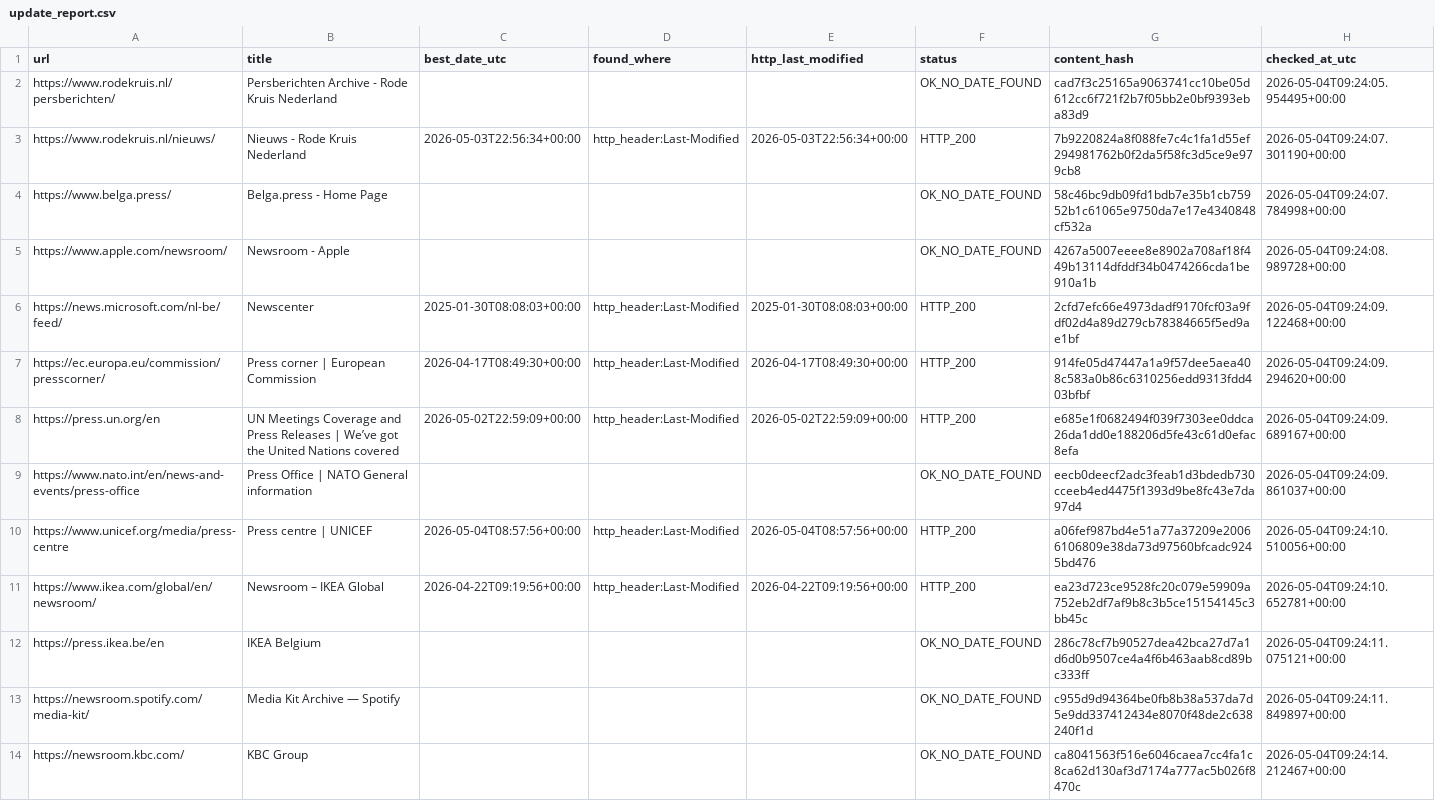
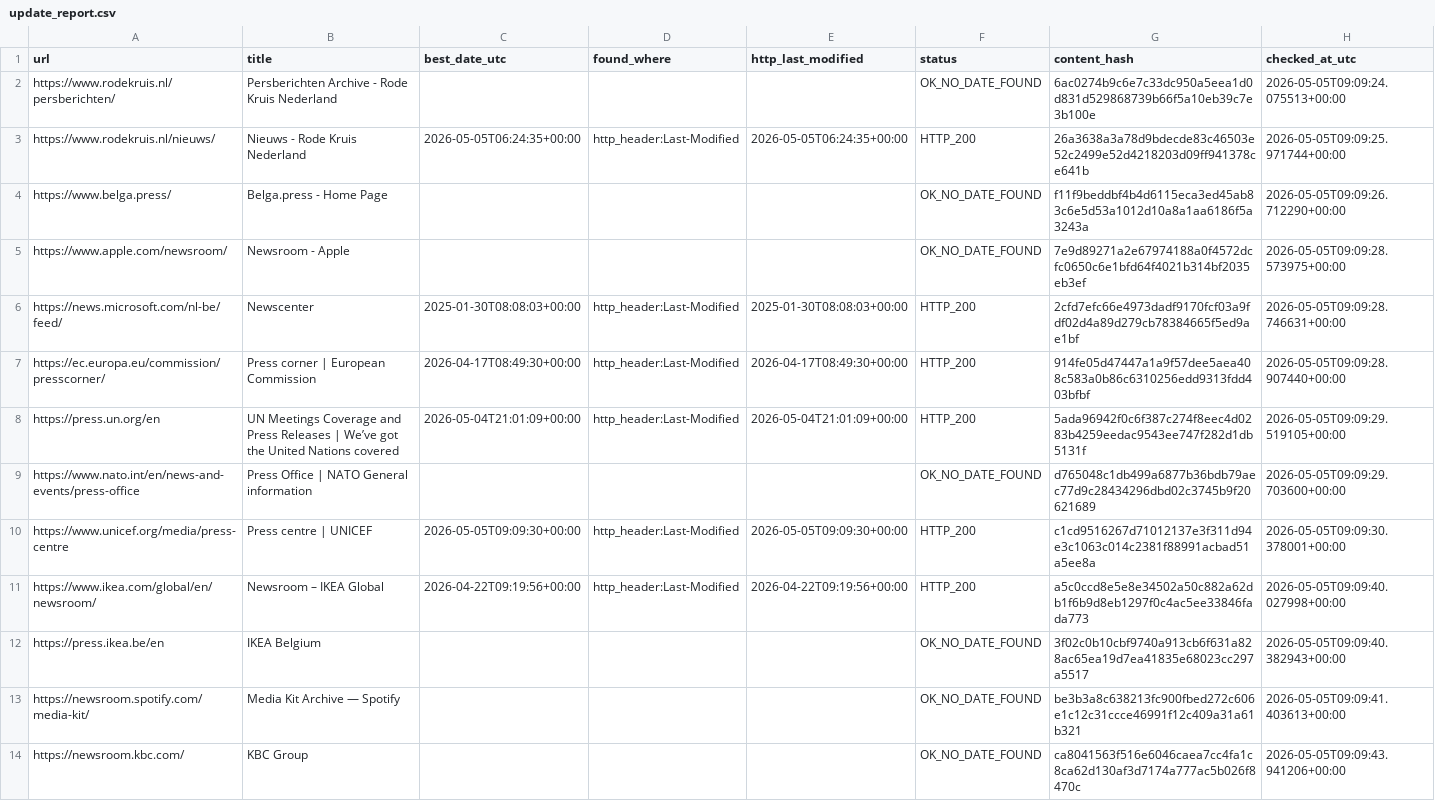
Before and after one commit to yonike2005-cell/Update-checker, a CSV file: output/update_report.csv, drawn as a sheet; only a part is shown; the diff covers the shown part only.

```diff
--- a/output/update_report.csv
+++ b/output/update_report.csv
@@ -1,14 +1,14 @@
 url,title,best_date_utc,found_where,http_last_modified,status,content_hash,checked_at_utc
-https://www.rodekruis.nl/persberichten/,Persberichten Archive - Rode Kruis Nederland,,,,OK_NO_DATE_FOUND,cad7f3c25165a9063741cc10be05d612cc6f721f2b7f05bb2e0bf9393eba83d9,2026-05-04T09:24:05.954495+00:00
-https://www.rodekruis.nl/nieuws/,Nieuws - Rode Kruis Nederland,2026-05-03T22:56:34+00:00,http_header:Last-Modified,2026-05-03T22:56:34+00:00,HTTP_200,7b9220824a8f088fe7c4c1fa1d55ef294981762b0f2da5f58fc3d5ce9e979cb8,2026-05-04T09:24:07.301190+00:00
-https://www.belga.press/,Belga.press - Home Page,,,,OK_NO_DATE_FOUND,58c46bc9db09fd1bdb7e35b1cb75952b1c61065e9750da7e17e4340848cf532a,2026-05-04T09:24:07.784998+00:00
-https://www.apple.com/newsroom/,Newsroom - Apple,,,,OK_NO_DATE_FOUND,4267a5007eeee8e8902a708af18f449b13114dfddf34b0474266cda1be910a1b,2026-05-04T09:24:08.989728+00:00
-https://news.microsoft.com/nl-be/feed/,Newscenter,2025-01-30T08:08:03+00:00,http_header:Last-Modified,2025-01-30T08:08:03+00:00,HTTP_200,2cfd7efc66e4973dadf9170fcf03a9fdf02d4a89d279cb78384665f5ed9ae1bf,2026-05-04T09:24:09.122468+00:00
-https://ec.europa.eu/commission/presscorner/,Press corner | European Commission,2026-04-17T08:49:30+00:00,http_header:Last-Modified,2026-04-17T08:49:30+00:00,HTTP_200,914fe05d47447a1a9f57dee5aea408c583a0b86c6310256edd9313fdd403bfbf,2026-05-04T09:24:09.294620+00:00
-https://press.un.org/en,UN Meetings Coverage and Press Releases | We’ve got the United Nations covered,2026-05-02T22:59:09+00:00,http_header:Last-Modified,2026-05-02T22:59:09+00:00,HTTP_200,e685e1f0682494f039f7303ee0ddca26da1dd0e188206d5fe43c61d0efac8efa,2026-05-04T09:24:09.689167+00:00
-https://www.nato.int/en/news-and-events/press-office,Press Office | NATO General information,,,,OK_NO_DATE_FOUND,eecb0deecf2adc3feab1d3bdedb730cceeb4ed4475f1393d9be8fc43e7da97d4,2026-05-04T09:24:09.861037+00:00
-https://www.unicef.org/media/press-centre,Press centre | UNICEF,2026-05-04T08:57:56+00:00,http_header:Last-Modified,2026-05-04T08:57:56+00:00,HTTP_200,a06fef987bd4e51a77a37209e20066106809e38da73d97560bfcadc9245bd476,2026-05-04T09:24:10.510056+00:00
-https://www.ikea.com/global/en/newsroom/,Newsroom – IKEA Global,2026-04-22T09:19:56+00:00,http_header:Last-Modified,2026-04-22T09:19:56+00:00,HTTP_200,ea23d723ce9528fc20c079e59909a752eb2df7af9b8c3b5ce15154145c3bb45c,2026-05-04T09:24:10.652781+00:00
-https://press.ikea.be/en,IKEA Belgium,,,,OK_NO_DATE_FOUND,286c78cf7b90527dea42bca27d7a1d6d0b9507ce4a4f6b463aab8cd89bc333ff,2026-05-04T09:24:11.075121+00:00
-https://newsroom.spotify.com/media-kit/,Media Kit Archive — Spotify,,,,OK_NO_DATE_FOUND,c955d9d94364be0fb8b38a537da7d5e9dd337412434e8070f48de2c638240f1d,2026-05-04T09:24:11.849897+00:00
-https://newsroom.kbc.com/,KBC Group,,,,OK_NO_DATE_FOUND,ca8041563f516e6046caea7cc4fa1c8ca62d130af3d7174a777ac5b026f8470c,2026-05-04T09:24:14.212467+00:00
+https://www.rodekruis.nl/persberichten/,Persberichten Archive - Rode Kruis Nederland,,,,OK_NO_DATE_FOUND,6ac0274b9c6e7c33dc950a5eea1d0d831d529868739b66f5a10eb39c7e3b100e,2026-05-05T09:09:24.075513+00:00
+https://www.rodekruis.nl/nieuws/,Nieuws - Rode Kruis Nederland,2026-05-05T06:24:35+00:00,http_header:Last-Modified,2026-05-05T06:24:35+00:00,HTTP_200,26a3638a3a78d9bdecde83c46503e52c2499e52d4218203d09ff941378ce641b,2026-05-05T09:09:25.971744+00:00
+https://www.belga.press/,Belga.press - Home Page,,,,OK_NO_DATE_FOUND,f11f9beddbf4b4d6115eca3ed45ab83c6e5d53a1012d10a8a1aa6186f5a3243a,2026-05-05T09:09:26.712290+00:00
+https://www.apple.com/newsroom/,Newsroom - Apple,,,,OK_NO_DATE_FOUND,7e9d89271a2e67974188a0f4572dcfc0650c6e1bfd64f4021b314bf2035eb3ef,2026-05-05T09:09:28.573975+00:00
+https://news.microsoft.com/nl-be/feed/,Newscenter,2025-01-30T08:08:03+00:00,http_header:Last-Modified,2025-01-30T08:08:03+00:00,HTTP_200,2cfd7efc66e4973dadf9170fcf03a9fdf02d4a89d279cb78384665f5ed9ae1bf,2026-05-05T09:09:28.746631+00:00
+https://ec.europa.eu/commission/presscorner/,Press corner | European Commission,2026-04-17T08:49:30+00:00,http_header:Last-Modified,2026-04-17T08:49:30+00:00,HTTP_200,914fe05d47447a1a9f57dee5aea408c583a0b86c6310256edd9313fdd403bfbf,2026-05-05T09:09:28.907440+00:00
+https://press.un.org/en,UN Meetings Coverage and Press Releases | We’ve got the United Nations covered,2026-05-04T21:01:09+00:00,http_header:Last-Modified,2026-05-04T21:01:09+00:00,HTTP_200,5ada96942f0c6f387c274f8eec4d0283b4259eedac9543ee747f282d1db5131f,2026-05-05T09:09:29.519105+00:00
+https://www.nato.int/en/news-and-events/press-office,Press Office | NATO General information,,,,OK_NO_DATE_FOUND,d765048c1db499a6877b36bdb79aec77d9c28434296dbd02c3745b9f20621689,2026-05-05T09:09:29.703600+00:00
+https://www.unicef.org/media/press-centre,Press centre | UNICEF,2026-05-05T09:09:30+00:00,http_header:Last-Modified,2026-05-05T09:09:30+00:00,HTTP_200,c1cd9516267d71012137e3f311d94e3c1063c014c2381f88991acbad51a5ee8a,2026-05-05T09:09:30.378001+00:00
+https://www.ikea.com/global/en/newsroom/,Newsroom – IKEA Global,2026-04-22T09:19:56+00:00,http_header:Last-Modified,2026-04-22T09:19:56+00:00,HTTP_200,a5c0ccd8e5e8e34502a50c882a62db1f6b9d8eb1297f0c4ac5ee33846fada773,2026-05-05T09:09:40.027998+00:00
+https://press.ikea.be/en,IKEA Belgium,,,,OK_NO_DATE_FOUND,3f02c0b10cbf9740a913cb6f631a828ac65ea19d7ea41835e68023cc297a5517,2026-05-05T09:09:40.382943+00:00
+https://newsroom.spotify.com/media-kit/,Media Kit Archive — Spotify,,,,OK_NO_DATE_FOUND,be3b3a8c638213fc900fbed272c606e1c12c31ccce46991f12c409a31a61b321,2026-05-05T09:09:41.403613+00:00
+https://newsroom.kbc.com/,KBC Group,,,,OK_NO_DATE_FOUND,ca8041563f516e6046caea7cc4fa1c8ca62d130af3d7174a777ac5b026f8470c,2026-05-05T09:09:43.941206+00:00
```
Also changed, not shown: 7 edited cells elsewhere in this file.
